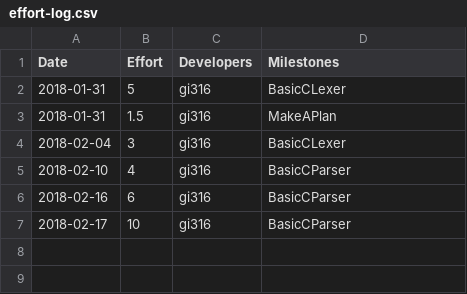
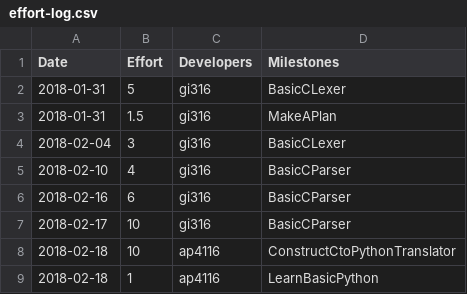
Before and after one commit to gioannides/Language_Processors, a CSV file: management/effort-log.csv, drawn as a sheet.

Commit message:
manage

```diff
--- a/management/effort-log.csv
+++ b/management/effort-log.csv
@@ -7 +7,3 @@ Date,Effort,Developers,Milestones
 2018-02-17,10,gi316,BasicCParser
+2018-02-18,10,ap4116,ConstructCtoPythonTranslator
+2018-02-18,1,ap4116,LearnBasicPython
```
Also changed, not shown: 3 other files.
